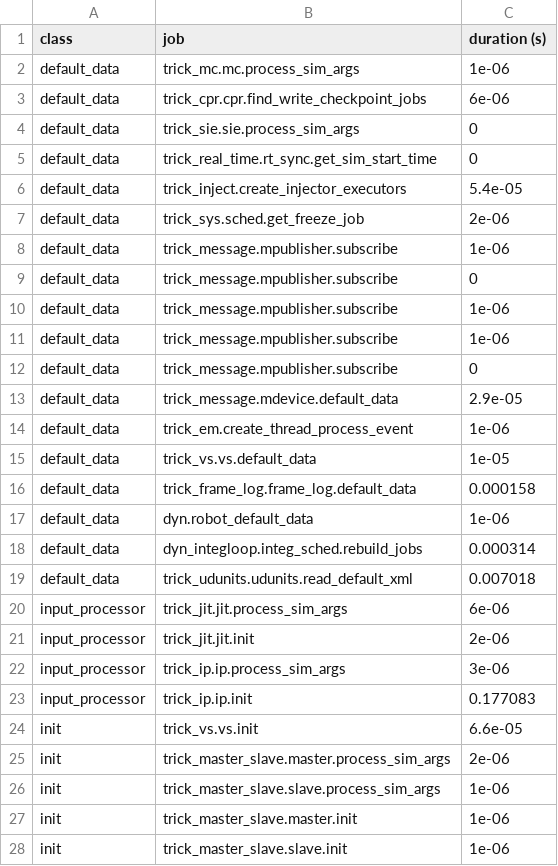
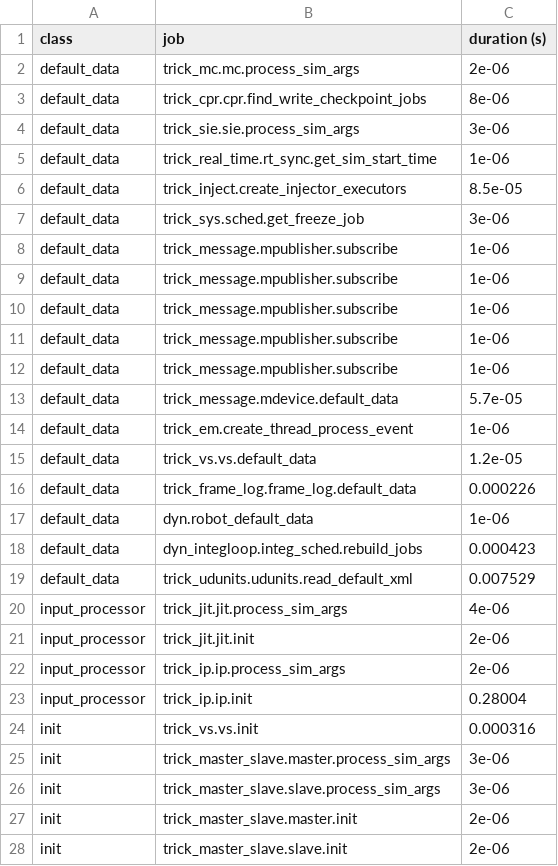
Before and after one commit to ECLAIR-Robotics/TRACE, a CSV file: SIM_TRACE/RUN_test/_init_log.csv, drawn as a sheet; only a part is shown; the diff covers the shown part only.

```diff
--- a/SIM_TRACE/RUN_test/_init_log.csv
+++ b/SIM_TRACE/RUN_test/_init_log.csv
@@ -1,28 +1,28 @@
 class,job,duration (s)
-default_data,trick_mc.mc.process_sim_args,1e-06
-default_data,trick_cpr.cpr.find_write_checkpoint_jobs,6e-06
-default_data,trick_sie.sie.process_sim_args,0
-default_data,trick_real_time.rt_sync.get_sim_start_time,0
-default_data,trick_inject.create_injector_executors,5.4e-05
-default_data,trick_sys.sched.get_freeze_job,2e-06
-default_data,trick_message.mpublisher.subscribe,1e-06
-default_data,trick_message.mpublisher.subscribe,0
+default_data,trick_mc.mc.process_sim_args,2e-06
+default_data,trick_cpr.cpr.find_write_checkpoint_jobs,8e-06
+default_data,trick_sie.sie.process_sim_args,3e-06
+default_data,trick_real_time.rt_sync.get_sim_start_time,1e-06
+default_data,trick_inject.create_injector_executors,8.5e-05
+default_data,trick_sys.sched.get_freeze_job,3e-06
 default_data,trick_message.mpublisher.subscribe,1e-06
 default_data,trick_message.mpublisher.subscribe,1e-06
-default_data,trick_message.mpublisher.subscribe,0
-default_data,trick_message.mdevice.default_data,2.9e-05
+default_data,trick_message.mpublisher.subscribe,1e-06
+default_data,trick_message.mpublisher.subscribe,1e-06
+default_data,trick_message.mpublisher.subscribe,1e-06
+default_data,trick_message.mdevice.default_data,5.7e-05
 default_data,trick_em.create_thread_process_event,1e-06
-default_data,trick_vs.vs.default_data,1e-05
-default_data,trick_frame_log.frame_log.default_data,0.000158
+default_data,trick_vs.vs.default_data,1.2e-05
+default_data,trick_frame_log.frame_log.default_data,0.000226
 default_data,dyn.robot_default_data,1e-06
-default_data,dyn_integloop.integ_sched.rebuild_jobs,0.000314
-default_data,trick_udunits.udunits.read_default_xml,0.007018
-input_processor,trick_jit.jit.process_sim_args,6e-06
+default_data,dyn_integloop.integ_sched.rebuild_jobs,0.000423
+default_data,trick_udunits.udunits.read_default_xml,0.007529
+input_processor,trick_jit.jit.process_sim_args,4e-06
 input_processor,trick_jit.jit.init,2e-06
-input_processor,trick_ip.ip.process_sim_args,3e-06
-input_processor,trick_ip.ip.init,0.177083
-init,trick_vs.vs.init,6.6e-05
-init,trick_master_slave.master.process_sim_args,2e-06
-init,trick_master_slave.slave.process_sim_args,1e-06
-init,trick_master_slave.master.init,1e-06
-init,trick_master_slave.slave.init,1e-06
+input_processor,trick_ip.ip.process_sim_args,2e-06
+input_processor,trick_ip.ip.init,0.28004
+init,trick_vs.vs.init,0.000316
+init,trick_master_slave.master.process_sim_args,3e-06
+init,trick_master_slave.slave.process_sim_args,3e-06
+init,trick_master_slave.master.init,2e-06
+init,trick_master_slave.slave.init,2e-06
```
Also changed, not shown: 29 edited cells elsewhere in this file, 11 other files.
